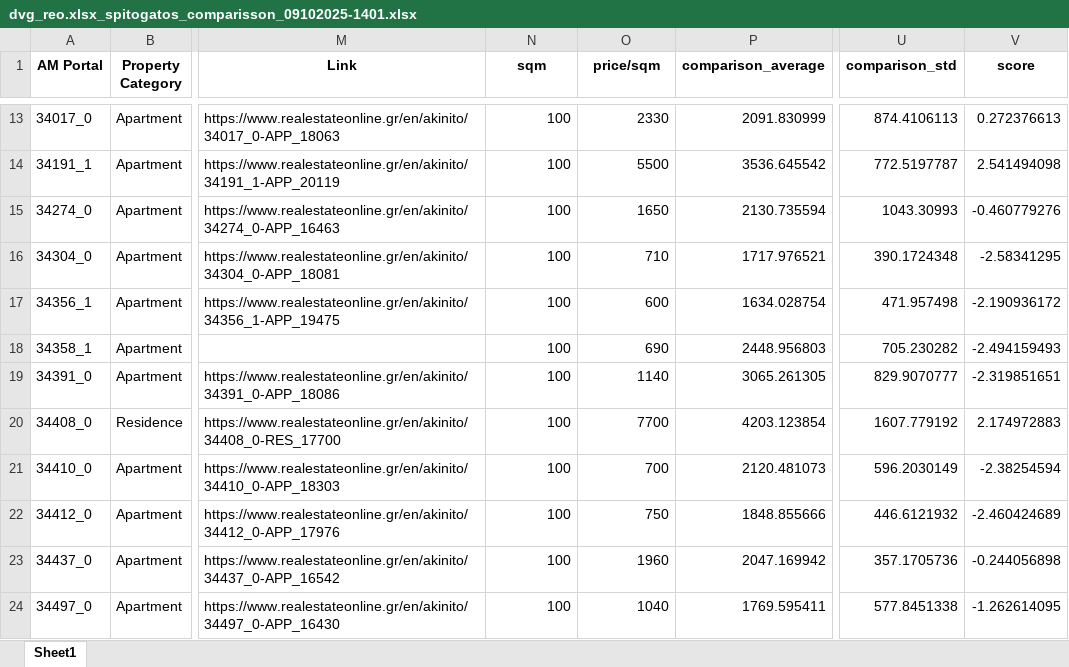
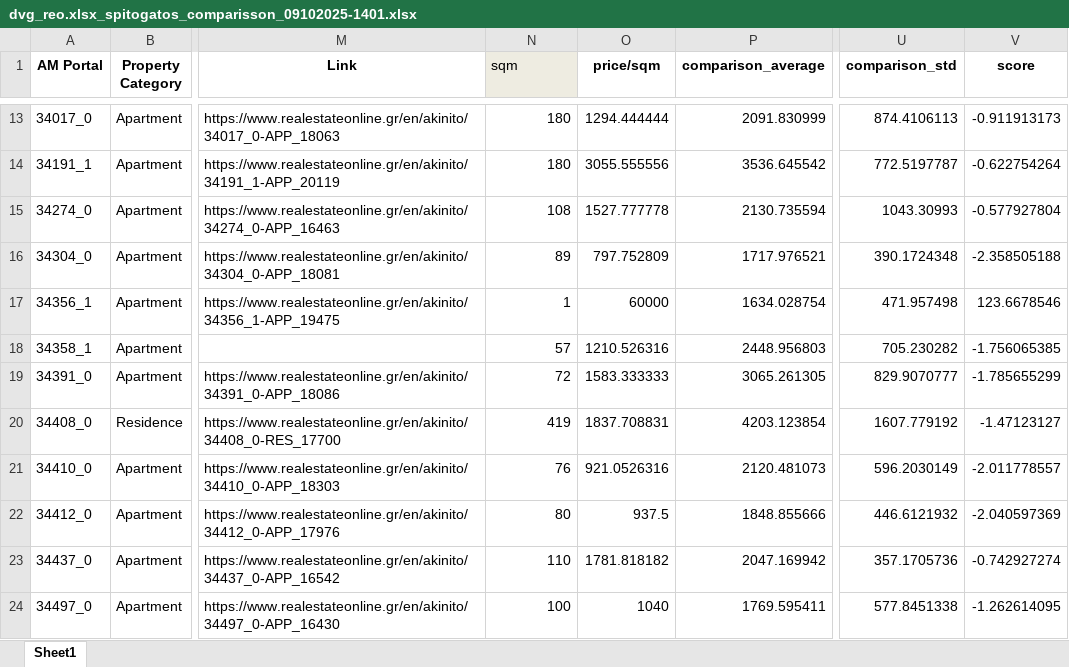
Before and after one commit to mifmif1/RealEstateAI, an Excel workbook: byhand/dvg_reo.xlsx_spitogatos_comparisson_09102025-1401.xlsx, sheet Sheet1, drawn as a sheet; only a part is shown, gaps mark what is left out; values as stored, in another font and other column widths than the file's, no borders; the diff covers the shown part only; the diff names each change by its address in the sheet, - before the commit and + after, or states it on an @@ line.

```diff
--- a/byhand/dvg_reo.xlsx_spitogatos_comparisson_09102025-1401.xlsx (sheet Sheet1)
+++ b/byhand/dvg_reo.xlsx_spitogatos_comparisson_09102025-1401.xlsx (sheet Sheet1)
@@ N1 fill: none → #EEECE1, bold: on → off, alignment: center → left @@
-N13:N14 (sqm): 100
+N13:N14 (sqm): 180
-O13 (price/sqm): 2330
+O13 (price/sqm): 1294.444444
-V13 (score): 0.272376613
+V13 (score): -0.911913173
-O14 (price/sqm): 5500
+O14 (price/sqm): 3055.555556
-V14 (score): 2.541494098
+V14 (score): -0.622754264
-N15 (sqm): 100
+N15 (sqm): 108
-O15 (price/sqm): 1650
+O15 (price/sqm): 1527.777778
-V15 (score): -0.460779276
+V15 (score): -0.577927804
-N16 (sqm): 100
+N16 (sqm): 89
-O16 (price/sqm): 710
+O16 (price/sqm): 797.752809
-V16 (score): -2.58341295
+V16 (score): -2.358505188
-N17 (sqm): 100
+N17 (sqm): 1
-O17 (price/sqm): 600
+O17 (price/sqm): 60000
-V17 (score): -2.190936172
+V17 (score): 123.6678546
-N18 (sqm): 100
+N18 (sqm): 57
-O18 (price/sqm): 690
+O18 (price/sqm): 1210.526316
-V18 (score): -2.494159493
+V18 (score): -1.756065385
-N19 (sqm): 100
+N19 (sqm): 72
-O19 (price/sqm): 1140
+O19 (price/sqm): 1583.333333
-V19 (score): -2.319851651
+V19 (score): -1.785655299
-N20 (sqm): 100
+N20 (sqm): 419
-O20 (price/sqm): 7700
+O20 (price/sqm): 1837.708831
-V20 (score): 2.174972883
+V20 (score): -1.47123127
-N21 (sqm): 100
+N21 (sqm): 76
-O21 (price/sqm): 700
+O21 (price/sqm): 921.0526316
-V21 (score): -2.38254594
+V21 (score): -2.011778557
-N22 (sqm): 100
+N22 (sqm): 80
-O22 (price/sqm): 750
+O22 (price/sqm): 937.5
-V22 (score): -2.460424689
+V22 (score): -2.040597369
-N23 (sqm): 100
+N23 (sqm): 110
-O23 (price/sqm): 1960
+O23 (price/sqm): 1781.818182
-V23 (score): -0.244056898
+V23 (score): -0.742927274
```
Also changed, not shown: 395 edited cells elsewhere in this sheet, formulas that keep their value, byhand/dvg_reo.xlsx, 1 other file.
